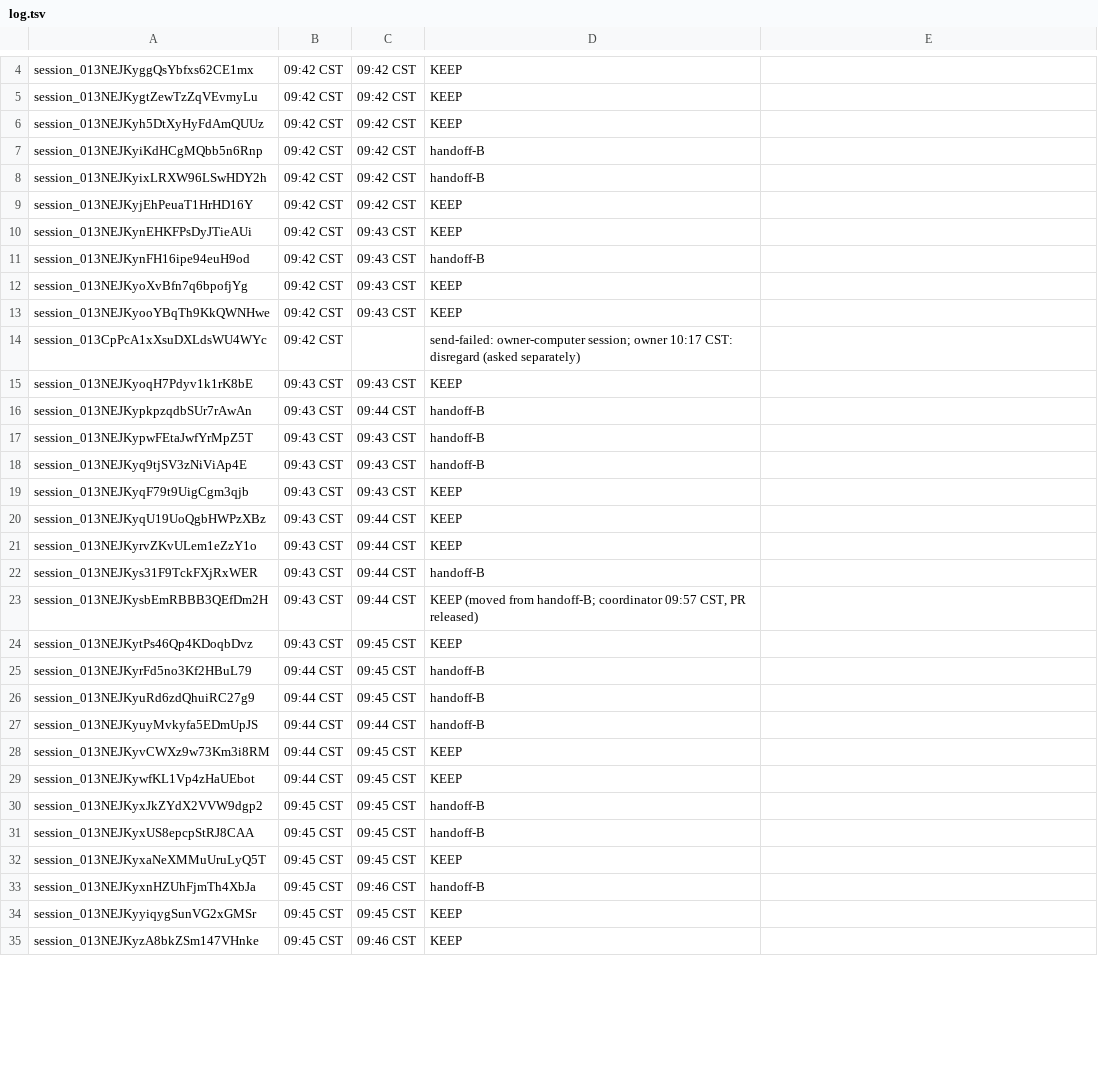
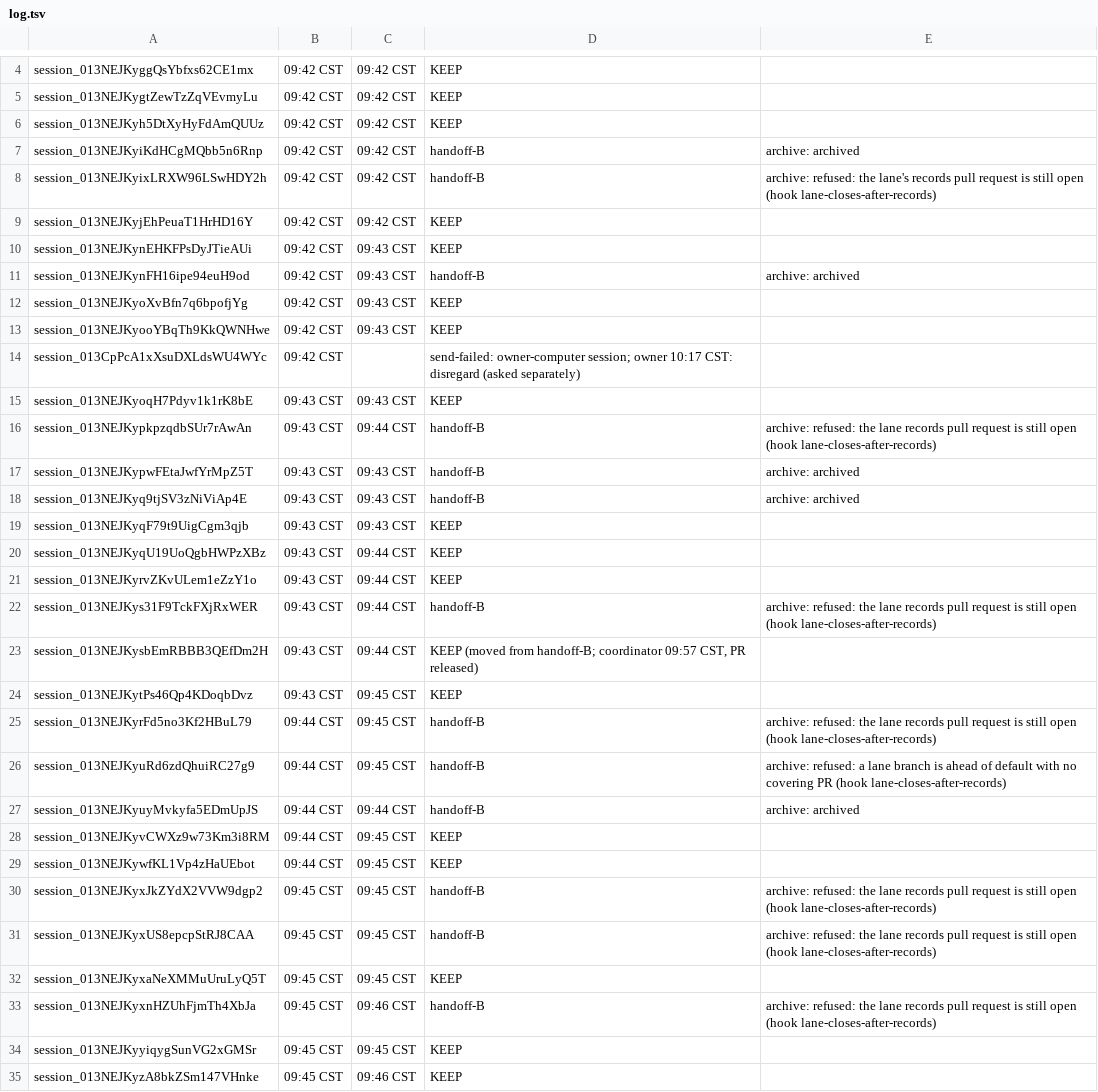
Before and after one commit to shivinate7/claude-settings, a TSV file: log.tsv, drawn as a sheet; only a part is shown, gaps mark what is left out; the diff covers the shown part only.

```diff
--- a/log.tsv
+++ b/log.tsv
@@ -6,7 +6,7 @@ session_013NEJKygtZewTzZqVEvmyLu	09:42 CST	09:42 CST	KEEP
 session_013NEJKyh5DtXyHyFdAmQUUz	09:42 CST	09:42 CST	KEEP
-session_013NEJKyiKdHCgMQbb5n6Rnp	09:42 CST	09:42 CST	handoff-B
-session_013NEJKyixLRXW96LSwHDY2h	09:42 CST	09:42 CST	handoff-B
+session_013NEJKyiKdHCgMQbb5n6Rnp	09:42 CST	09:42 CST	handoff-B	archive: archived
+session_013NEJKyixLRXW96LSwHDY2h	09:42 CST	09:42 CST	handoff-B	archive: refused: the lane's records pull request is still open (hook lane-closes-after-records)
 session_013NEJKyjEhPeuaT1HrHD16Y	09:42 CST	09:42 CST	KEEP
 session_013NEJKynEHKFPsDyJTieAUi	09:42 CST	09:43 CST	KEEP
-session_013NEJKynFH16ipe94euH9od	09:42 CST	09:43 CST	handoff-B
+session_013NEJKynFH16ipe94euH9od	09:42 CST	09:43 CST	handoff-B	archive: archived
 session_013NEJKyoXvBfn7q6bpofjYg	09:42 CST	09:43 CST	KEEP
@@ -15,5 +15,5 @@ session_013CpPcA1xXsuDXLdsWU4WYc	09:42 CST		send-failed: owner-computer session;
 session_013NEJKyoqH7Pdyv1k1rK8bE	09:43 CST	09:43 CST	KEEP
-session_013NEJKypkpzqdbSUr7rAwAn	09:43 CST	09:44 CST	handoff-B
-session_013NEJKypwFEtaJwfYrMpZ5T	09:43 CST	09:43 CST	handoff-B
-session_013NEJKyq9tjSV3zNiViAp4E	09:43 CST	09:43 CST	handoff-B
+session_013NEJKypkpzqdbSUr7rAwAn	09:43 CST	09:44 CST	handoff-B	archive: refused: the lane records pull request is still open (hook lane-closes-after-records)
+session_013NEJKypwFEtaJwfYrMpZ5T	09:43 CST	09:43 CST	handoff-B	archive: archived
+session_013NEJKyq9tjSV3zNiViAp4E	09:43 CST	09:43 CST	handoff-B	archive: archived
 session_013NEJKyqF79t9UigCgm3qjb	09:43 CST	09:43 CST	KEEP
@@ -21,14 +21,14 @@ session_013NEJKyqU19UoQgbHWPzXBz	09:43 CST	09:44 CST	KEEP
 session_013NEJKyrvZKvULem1eZzY1o	09:43 CST	09:44 CST	KEEP
-session_013NEJKys31F9TckFXjRxWER	09:43 CST	09:44 CST	handoff-B
+session_013NEJKys31F9TckFXjRxWER	09:43 CST	09:44 CST	handoff-B	archive: refused: the lane records pull request is still open (hook lane-closes-after-records)
 session_013NEJKysbEmRBBB3QEfDm2H	09:43 CST	09:44 CST	KEEP (moved from handoff-B; coordinator 09:57 CST, PR released)
 session_013NEJKytPs46Qp4KDoqbDvz	09:43 CST	09:45 CST	KEEP
-session_013NEJKyrFd5no3Kf2HBuL79	09:44 CST	09:45 CST	handoff-B
-session_013NEJKyuRd6zdQhuiRC27g9	09:44 CST	09:45 CST	handoff-B
-session_013NEJKyuyMvkyfa5EDmUpJS	09:44 CST	09:44 CST	handoff-B
+session_013NEJKyrFd5no3Kf2HBuL79	09:44 CST	09:45 CST	handoff-B	archive: refused: the lane records pull request is still open (hook lane-closes-after-records)
+session_013NEJKyuRd6zdQhuiRC27g9	09:44 CST	09:45 CST	handoff-B	archive: refused: a lane branch is ahead of default with no covering PR (hook lane-closes-after-records)
+session_013NEJKyuyMvkyfa5EDmUpJS	09:44 CST	09:44 CST	handoff-B	archive: archived
 session_013NEJKyvCWXz9w73Km3i8RM	09:44 CST	09:45 CST	KEEP
 session_013NEJKywfKL1Vp4zHaUEbot	09:44 CST	09:45 CST	KEEP
-session_013NEJKyxJkZYdX2VVW9dgp2	09:45 CST	09:45 CST	handoff-B
-session_013NEJKyxUS8epcpStRJ8CAA	09:45 CST	09:45 CST	handoff-B
+session_013NEJKyxJkZYdX2VVW9dgp2	09:45 CST	09:45 CST	handoff-B	archive: refused: the lane records pull request is still open (hook lane-closes-after-records)
+session_013NEJKyxUS8epcpStRJ8CAA	09:45 CST	09:45 CST	handoff-B	archive: refused: the lane records pull request is still open (hook lane-closes-after-records)
 session_013NEJKyxaNeXMMuUruLyQ5T	09:45 CST	09:45 CST	KEEP
-session_013NEJKyxnHZUhFjmTh4XbJa	09:45 CST	09:46 CST	handoff-B
+session_013NEJKyxnHZUhFjmTh4XbJa	09:45 CST	09:46 CST	handoff-B	archive: refused: the lane records pull request is still open (hook lane-closes-after-records)
 session_013NEJKyyiqygSunVG2xGMSr	09:45 CST	09:45 CST	KEEP
```
Also changed, not shown: 8 edited cells elsewhere in this file.
